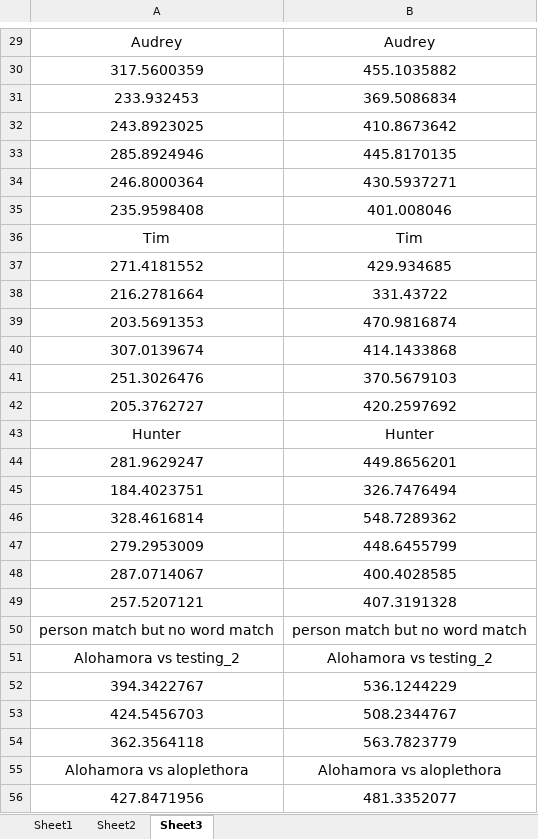
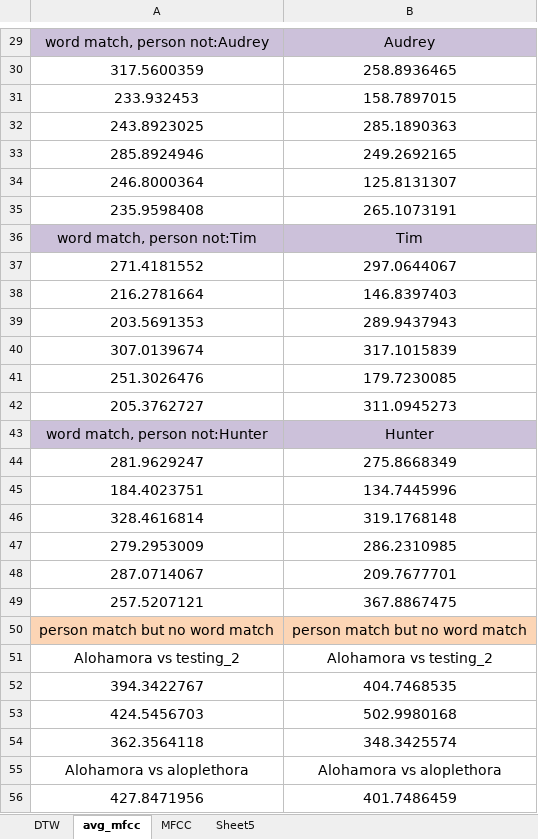
Before and after one commit to ritchieleeann/Hackbright-Project, an Excel workbook: Test_Matching.xlsx, sheet avg_mfcc, drawn as a sheet; only a part is shown, gaps mark what is left out; values as stored, in another font and other column widths than the file's, no borders; the diff covers the shown part only; the diff names each change by its address in the sheet, - before the commit and + after, or states it on an @@ line.

```diff
--- a/Test_Matching.xlsx (sheet avg_mfcc)
+++ b/Test_Matching.xlsx (sheet avg_mfcc)
-sheet tab: Sheet2
+sheet tab: DTW
-sheet tab: Sheet3
+sheet tab: avg_mfcc
-sheet tab: Sheet1
+sheet tab: MFCC
+sheet tab: Sheet5
-A29: Audrey
+A29: word match, person not:Audrey
-A29:B29 fill: none
+A29:B29 fill: #CCC1DA
-B30: 455.1035882
+B30: 258.8936465
-B31: 369.5086834
+B31: 158.7897015
-B32: 410.8673642
+B32: 285.1890363
-B33: 445.8170135
+B33: 249.2692165
-B34: 430.5937271
+B34: 125.8131307
-B35: 401.008046
+B35: 265.1073191
-A36: Tim
+A36: word match, person not:Tim
-A36:B36 fill: none
+A36:B36 fill: #CCC1DA
-B37: 429.934685
+B37: 297.0644067
-B38: 331.43722
+B38: 146.8397403
-B39: 470.9816874
+B39: 289.9437943
-B40: 414.1433868
+B40: 317.1015839
-B41: 370.5679103
+B41: 179.7230085
-B42: 420.2597692
+B42: 311.0945273
-A43: Hunter
+A43: word match, person not:Hunter
-A43:B43 fill: none
+A43:B43 fill: #CCC1DA
-B44: 449.8656201
+B44: 275.8668349
-B45: 326.7476494
+B45: 134.7445996
-B46: 548.7289362
+B46: 319.1768148
-B47: 448.6455799
+B47: 286.2310985
-B48: 400.4028585
+B48: 209.7677701
-B49: 407.3191328
+B49: 367.8867475
-A50:B50 fill: none
+A50:B50 fill: #FCD5B5
-B52: 536.1244229
+B52: 404.7468535
-B53: 508.2344767
+B53: 502.9980168
-B54: 563.7823779
+B54: 348.3425574
-B56: 481.3352077
+B56: 401.7486459
```
Also changed, not shown: 11 added rows, 1 removed row, 49 edited cells and cell formats elsewhere in this sheet, sheet DTW, 52 other files.
